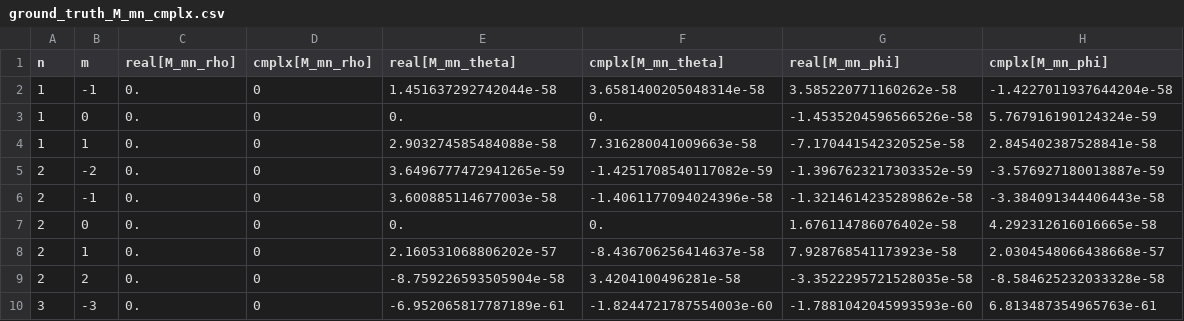
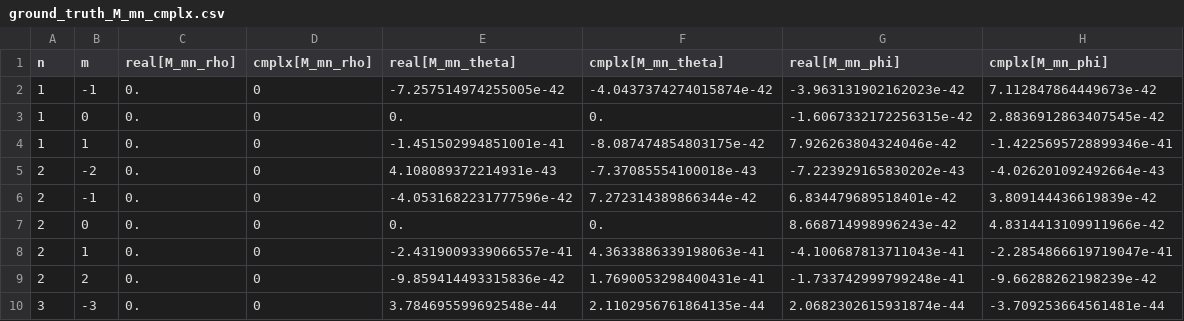
Before and after one commit to Didgman91/ItoFoggySim, a CSV file: FoggySim/src/lib/mie_theory/lib_mie_vector_spherical_harmonics/ground_truth_M_mn_cmplx.csv, drawn as a sheet; only a part is shown; the diff covers the shown part only.

```diff
--- a/FoggySim/src/lib/mie_theory/lib_mie_vector_spherical_harmonics/ground_truth_M_mn_cmplx.csv
+++ b/FoggySim/src/lib/mie_theory/lib_mie_vector_spherical_harmonics/ground_truth_M_mn_cmplx.csv
@@ -1,10 +1,10 @@
 n,m,real[M_mn_rho],cmplx[M_mn_rho],real[M_mn_theta],cmplx[M_mn_theta],real[M_mn_phi],cmplx[M_mn_phi]
-1,-1,0.,0,1.451637292742044e-58,3.6581400205048314e-58,3.585220771160262e-58,-1.4227011937644204e-58
-1,0,0.,0,0.,0.,-1.4535204596566526e-58,5.767916190124324e-59
-1,1,0.,0,2.903274585484088e-58,7.316280041009663e-58,-7.170441542320525e-58,2.845402387528841e-58
-2,-2,0.,0,3.6496777472941265e-59,-1.4251708540117082e-59,-1.3967623217303352e-59,-3.576927180013887e-59
-2,-1,0.,0,3.600885114677003e-58,-1.4061177094024396e-58,-1.3214614235289862e-58,-3.384091344406443e-58
-2,0,0.,0,0.,0.,1.676114786076402e-58,4.292312616016665e-58
-2,1,0.,0,2.160531068806202e-57,-8.436706256414637e-58,7.928768541173923e-58,2.0304548066438668e-57
-2,2,0.,0,-8.759226593505904e-58,3.4204100496281e-58,-3.3522295721528035e-58,-8.584625232033328e-58
-3,-3,0.,0,-6.952065817787189e-61,-1.8244721787554003e-60,-1.7881042045993593e-60,6.813487354965763e-61
+1,-1,0.,0,-7.257514974255005e-42,-4.0437374274015874e-42,-3.963131902162023e-42,7.112847864449673e-42
+1,0,0.,0,0.,0.,-1.6067332172256315e-42,2.8836912863407545e-42
+1,1,0.,0,-1.451502994851001e-41,-8.087474854803175e-42,7.926263804324046e-42,-1.4225695728899346e-41
+2,-2,0.,0,4.108089372214931e-43,-7.37085554100018e-43,-7.223929165830202e-43,-4.026201092492664e-43
+2,-1,0.,0,-4.0531682231777596e-42,7.272314389866344e-42,6.834479689518401e-42,3.809144436619839e-42
+2,0,0.,0,0.,0.,8.668714998996243e-42,4.8314413109911966e-42
+2,1,0.,0,-2.4319009339066557e-41,4.3633886339198063e-41,-4.100687813711043e-41,-2.2854866619719047e-41
+2,2,0.,0,-9.859414493315836e-42,1.7690053298400431e-41,-1.733742999799248e-41,-9.66288262198239e-42
+3,-3,0.,0,3.784695599692548e-44,2.1102956761864135e-44,2.0682302615931874e-44,-3.709253664561481e-44
```
Also changed, not shown: 11 added rows and 56 edited cells elsewhere in this file, FoggySim/src/lib/mie_theory/lib_mie_vector_spherical_harmonics/ground_truth_M_mn.csv, FoggySim/src/lib/mie_theory/lib_mie_vector_spherical_harmonics/ground_truth_N_mn.csv, 3 other files.
